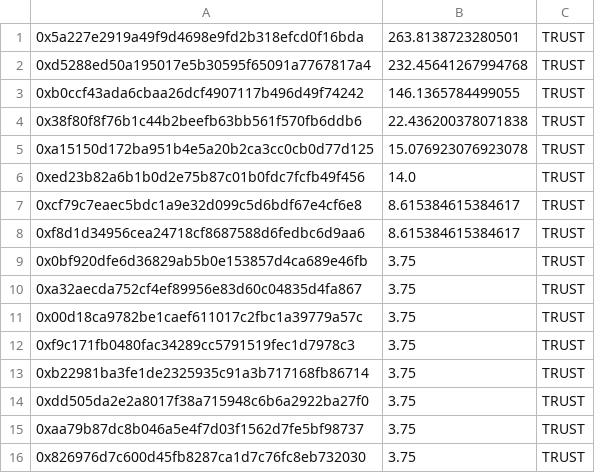
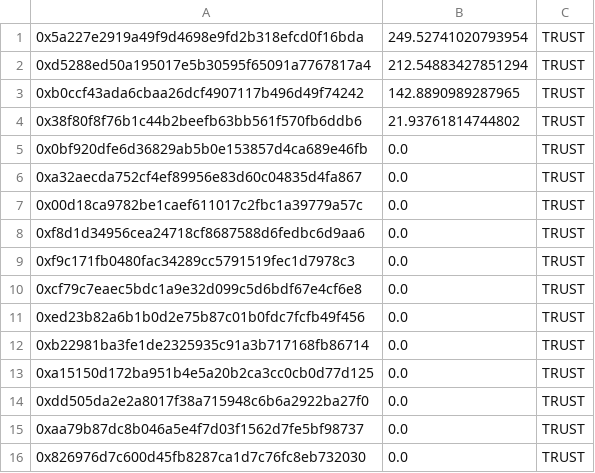
Before and after one commit to commons-stack/cs-rewards, a CSV file: period-1/distribution_results/raw_csv_exports/praise_aragon_distribution.csv, drawn as a sheet.

Commit message:
period-1 updates

```diff
--- a/period-1/distribution_results/raw_csv_exports/praise_aragon_distribution.csv
+++ b/period-1/distribution_results/raw_csv_exports/praise_aragon_distribution.csv
@@ -1,16 +1,16 @@
-0x5a227e2919a49f9d4698e9fd2b318efcd0f16bda,263.8138723280501,TRUST
-0xd5288ed50a195017e5b30595f65091a7767817a4,232.45641267994768,TRUST
-0xb0ccf43ada6cbaa26dcf4907117b496d49f74242,146.1365784499055,TRUST
-0x38f80f8f76b1c44b2beefb63bb561f570fb6ddb6,22.436200378071838,TRUST
-0xa15150d172ba951b4e5a20b2ca3cc0cb0d77d125,15.076923076923078,TRUST
-0xed23b82a6b1b0d2e75b87c01b0fdc7fcfb49f456,14.0,TRUST
-0xcf79c7eaec5bdc1a9e32d099c5d6bdf67e4cf6e8,8.615384615384617,TRUST
-0xf8d1d34956cea24718cf8687588d6fedbc6d9aa6,8.615384615384617,TRUST
-0x0bf920dfe6d36829ab5b0e153857d4ca689e46fb,3.75,TRUST
-0xa32aecda752cf4ef89956e83d60c04835d4fa867,3.75,TRUST
-0x00d18ca9782be1caef611017c2fbc1a39779a57c,3.75,TRUST
-0xf9c171fb0480fac34289cc5791519fec1d7978c3,3.75,TRUST
-0xb22981ba3fe1de2325935c91a3b717168fb86714,3.75,TRUST
-0xdd505da2e2a8017f38a715948c6b6a2922ba27f0,3.75,TRUST
-0xaa79b87dc8b046a5e4f7d03f1562d7fe5bf98737,3.75,TRUST
-0x826976d7c600d45fb8287ca1d7c76fc8eb732030,3.75,TRUST
+0x5a227e2919a49f9d4698e9fd2b318efcd0f16bda,249.52741020793954,TRUST
+0xd5288ed50a195017e5b30595f65091a7767817a4,212.54883427851294,TRUST
+0xb0ccf43ada6cbaa26dcf4907117b496d49f74242,142.8890989287965,TRUST
+0x38f80f8f76b1c44b2beefb63bb561f570fb6ddb6,21.93761814744802,TRUST
+0x0bf920dfe6d36829ab5b0e153857d4ca689e46fb,0.0,TRUST
+0xa32aecda752cf4ef89956e83d60c04835d4fa867,0.0,TRUST
+0x00d18ca9782be1caef611017c2fbc1a39779a57c,0.0,TRUST
+0xf8d1d34956cea24718cf8687588d6fedbc6d9aa6,0.0,TRUST
+0xf9c171fb0480fac34289cc5791519fec1d7978c3,0.0,TRUST
+0xcf79c7eaec5bdc1a9e32d099c5d6bdf67e4cf6e8,0.0,TRUST
+0xed23b82a6b1b0d2e75b87c01b0fdc7fcfb49f456,0.0,TRUST
+0xb22981ba3fe1de2325935c91a3b717168fb86714,0.0,TRUST
+0xa15150d172ba951b4e5a20b2ca3cc0cb0d77d125,0.0,TRUST
+0xdd505da2e2a8017f38a715948c6b6a2922ba27f0,0.0,TRUST
+0xaa79b87dc8b046a5e4f7d03f1562d7fe5bf98737,0.0,TRUST
+0x826976d7c600d45fb8287ca1d7c76fc8eb732030,0.0,TRUST
```
Also changed, not shown: 6 other files.
